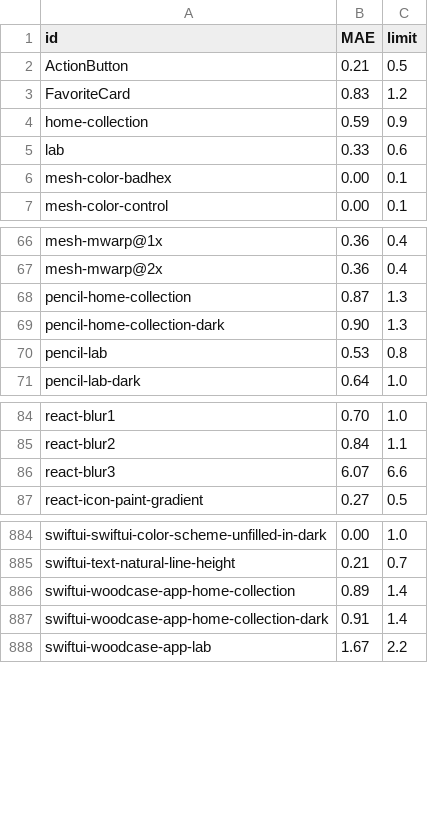
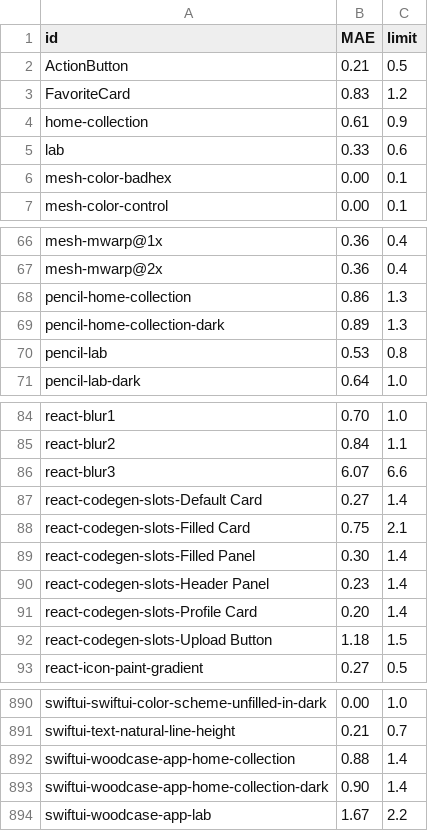
Before and after one commit to bensyverson/woodcase, a CSV file: performance/mae-baseline.csv, drawn as a sheet; only a part is shown, gaps mark what is left out.

```diff
--- a/performance/mae-baseline.csv
+++ b/performance/mae-baseline.csv
@@ -3,3 +3,3 @@ ActionButton,0.21,0.5
 FavoriteCard,0.83,1.2
-home-collection,0.59,0.9
+home-collection,0.61,0.9
 lab,0.33,0.6
@@ -67,4 +67,4 @@ mesh-mwarp@1x,0.36,0.4
 mesh-mwarp@2x,0.36,0.4
-pencil-home-collection,0.87,1.3
-pencil-home-collection-dark,0.90,1.3
+pencil-home-collection,0.86,1.3
+pencil-home-collection-dark,0.89,1.3
 pencil-lab,0.53,0.8
@@ -86,2 +86,8 @@ react-blur2,0.84,1.1
 react-blur3,6.07,6.6
+react-codegen-slots-Default Card,0.27,1.4
+react-codegen-slots-Filled Card,0.75,2.1
+react-codegen-slots-Filled Panel,0.30,1.4
+react-codegen-slots-Header Panel,0.23,1.4
+react-codegen-slots-Profile Card,0.20,1.4
+react-codegen-slots-Upload Button,1.18,1.5
 react-icon-paint-gradient,0.27,0.5
@@ -885,4 +891,4 @@ swiftui-swiftui-color-scheme-unfilled-in-dark,0.00,1.0
 swiftui-text-natural-line-height,0.21,0.7
-swiftui-woodcase-app-home-collection,0.89,1.4
-swiftui-woodcase-app-home-collection-dark,0.91,1.4
+swiftui-woodcase-app-home-collection,0.88,1.4
+swiftui-woodcase-app-home-collection-dark,0.90,1.4
 swiftui-woodcase-app-lab,1.67,2.2
```
Also changed, not shown: 5 other files.
